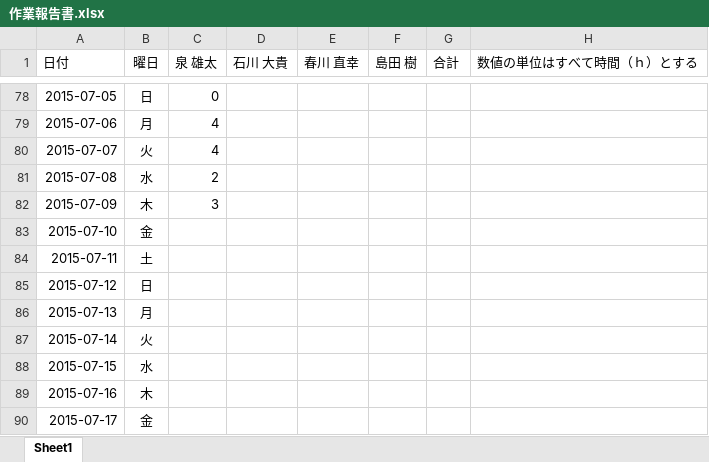
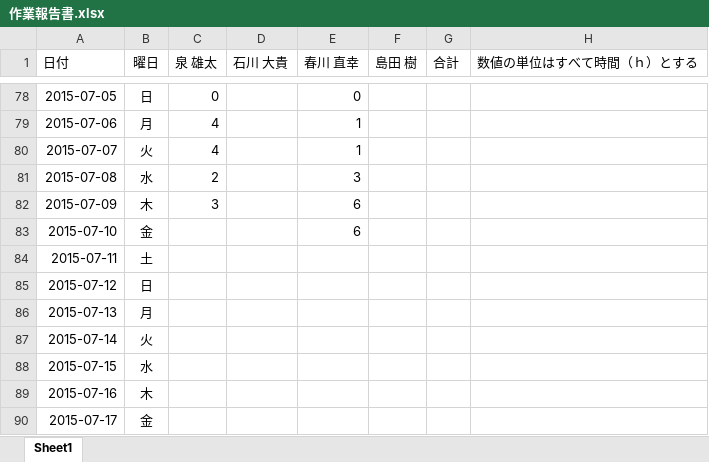
Before and after one commit to IzumiYuuta/PMyabukikenC, an Excel workbook: 作業報告書.xlsx, sheet Sheet1, drawn as a sheet; only a part is shown, gaps mark what is left out; values as stored, in another font and other column widths than the file's, no borders; the diff covers the shown part only; the diff names each change by its address in the sheet, - before the commit and + after, or states it on an @@ line.

```diff
--- a/作業報告書.xlsx (sheet Sheet1)
+++ b/作業報告書.xlsx (sheet Sheet1)
-E78 (春川 直幸): (empty)
+E78 (春川 直幸): 0
-E79:E80 (春川 直幸): (empty)
+E79:E80 (春川 直幸): 1
-E81 (春川 直幸): (empty)
+E81 (春川 直幸): 3
-E82:E83 (春川 直幸): (empty)
+E82:E83 (春川 直幸): 6
```
Also changed, not shown: 27 edited cells elsewhere in this sheet.
